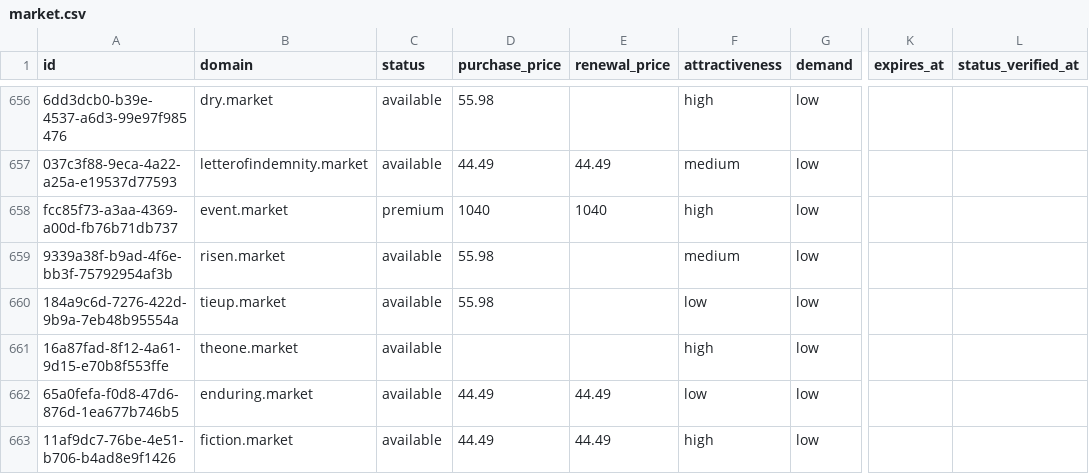
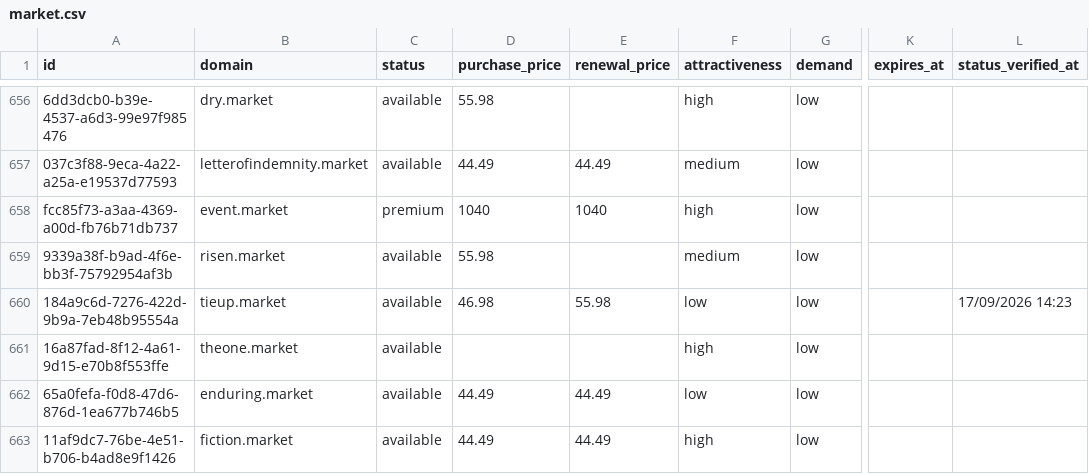
Before and after one commit to UniqueDomains/market-oneword-domains, a CSV file: market.csv, drawn as a sheet; only a part is shown, gaps mark what is left out; the diff names each change by its address in the sheet, - before the commit and + after, or states it on an @@ line.

Commit message:
Domains update

```diff
--- a/market.csv
+++ b/market.csv
-D660 (purchase_price): 55.98
+D660 (purchase_price): 46.98
-E660 (renewal_price): (empty)
+E660 (renewal_price): 55.98
-L660 (status_verified_at): (empty)
+L660 (status_verified_at): 17/09/2026 14:23
```
Also changed, not shown: 4 other files.
